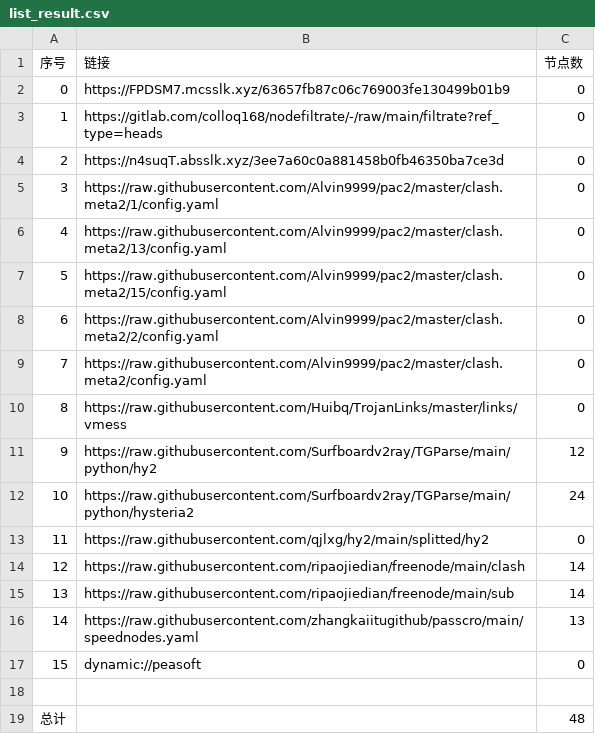
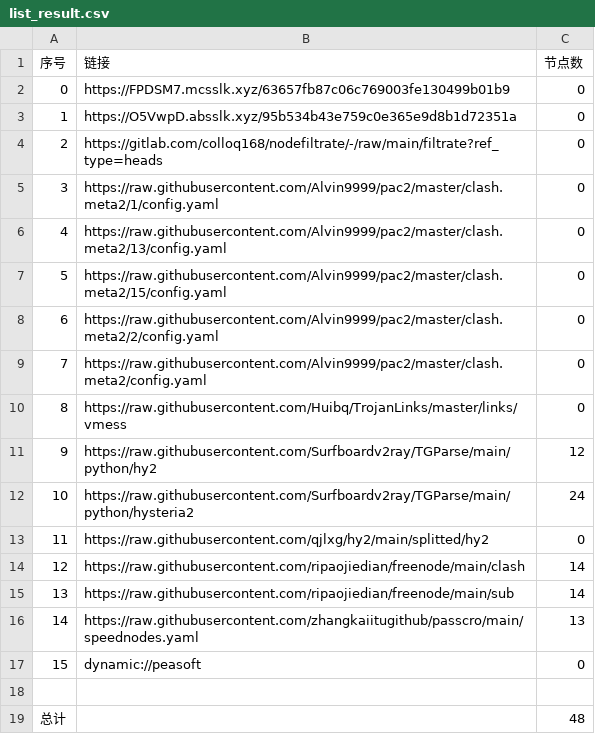
Before and after one commit to shtrend/AutoMergePublicNodes, a CSV file: list_result.csv, drawn as a sheet.

```diff
--- a/list_result.csv
+++ b/list_result.csv
@@ -2,4 +2,4 @@
 0,https://FPDSM7.mcsslk.xyz/63657fb87c06c769003fe130499b01b9,0
-1,https://gitlab.com/colloq168/nodefiltrate/-/raw/main/filtrate?ref_type=heads,0
-2,https://n4suqT.absslk.xyz/3ee7a60c0a881458b0fb46350ba7ce3d,0
+1,https://O5VwpD.absslk.xyz/95b534b43e759c0e365e9d8b1d72351a,0
+2,https://gitlab.com/colloq168/nodefiltrate/-/raw/main/filtrate?ref_type=heads,0
 3,https://raw.githubusercontent.com/Alvin9999/pac2/master/clash.meta2/1/config.yaml,0
```
Also changed, not shown: 3 other files.
